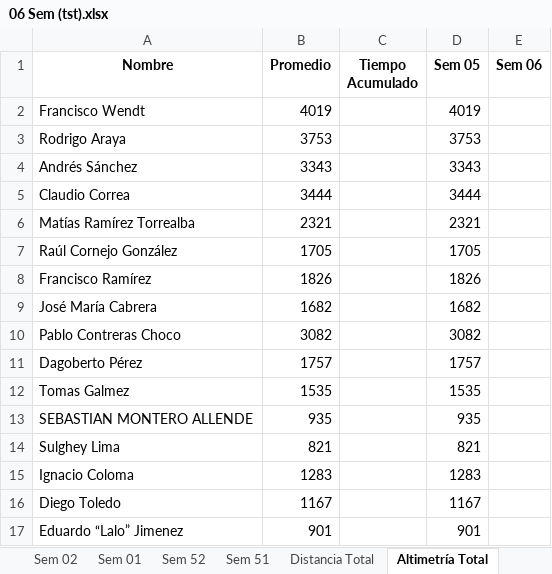
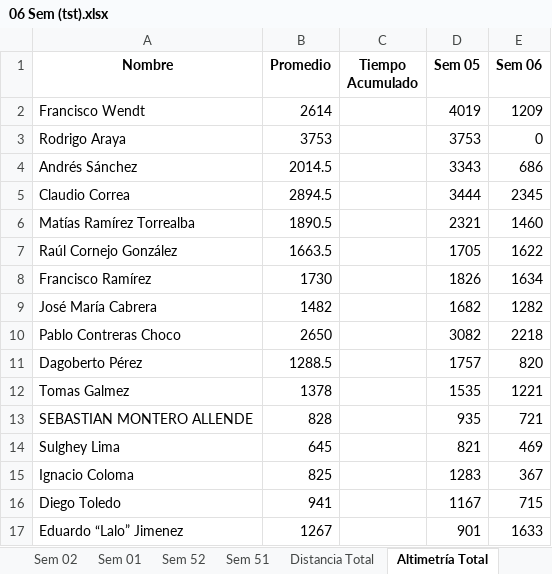
Before and after one commit to dagoperezh-lgtm/athlos-360-app, an Excel workbook: 06 Sem (tst).xlsx, sheet Altimetría Total, drawn as a sheet; only a part is shown; values as stored, in another font and other column widths than the file's, no borders; the diff covers the shown part only; the diff names each change by its address in the sheet, - before the commit and + after, or states it on an @@ line.

```diff
--- a/06 Sem (tst).xlsx (sheet Altimetría Total)
+++ b/06 Sem (tst).xlsx (sheet Altimetría Total)
-B2 (Promedio): 4019
+B2 (Promedio): 2614
-E2 (Sem 06): (empty)
+E2 (Sem 06): 1209
-E3 (Sem 06): (empty)
+E3 (Sem 06): 0
-B4 (Promedio): 3343
+B4 (Promedio): 2014.5
-E4 (Sem 06): (empty)
+E4 (Sem 06): 686
-B5 (Promedio): 3444
+B5 (Promedio): 2894.5
-E5 (Sem 06): (empty)
+E5 (Sem 06): 2345
-B6 (Promedio): 2321
+B6 (Promedio): 1890.5
-E6 (Sem 06): (empty)
+E6 (Sem 06): 1460
-B7 (Promedio): 1705
+B7 (Promedio): 1663.5
-E7 (Sem 06): (empty)
+E7 (Sem 06): 1622
-B8 (Promedio): 1826
+B8 (Promedio): 1730
-E8 (Sem 06): (empty)
+E8 (Sem 06): 1634
-B9 (Promedio): 1682
+B9 (Promedio): 1482
-E9 (Sem 06): (empty)
+E9 (Sem 06): 1282
-B10 (Promedio): 3082
+B10 (Promedio): 2650
-E10 (Sem 06): (empty)
+E10 (Sem 06): 2218
-B11 (Promedio): 1757
+B11 (Promedio): 1288.5
-E11 (Sem 06): (empty)
+E11 (Sem 06): 820
-B12 (Promedio): 1535
+B12 (Promedio): 1378
-E12 (Sem 06): (empty)
+E12 (Sem 06): 1221
-B13 (Promedio): 935
+B13 (Promedio): 828
-E13 (Sem 06): (empty)
+E13 (Sem 06): 721
-B14 (Promedio): 821
+B14 (Promedio): 645
-E14 (Sem 06): (empty)
+E14 (Sem 06): 469
-B15 (Promedio): 1283
+B15 (Promedio): 825
-E15 (Sem 06): (empty)
+E15 (Sem 06): 367
-B16 (Promedio): 1167
+B16 (Promedio): 941
-E16 (Sem 06): (empty)
+E16 (Sem 06): 715
-B17 (Promedio): 901
+B17 (Promedio): 1267
-E17 (Sem 06): (empty)
+E17 (Sem 06): 1633
```
Also changed, not shown: 71 edited cells elsewhere in this sheet, sheet Tiempo Total, sheet Distancia Total, sheet Trote Distancia, sheet Trote Ritmo, sheet Ciclismo Desnivel, sheet Ciclismo Distancia, 5 more sheets, other sheet tabs.
